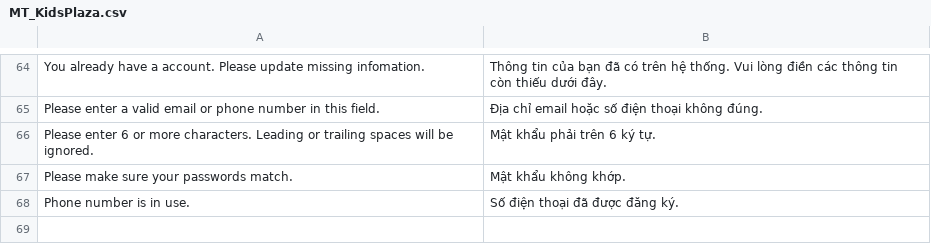
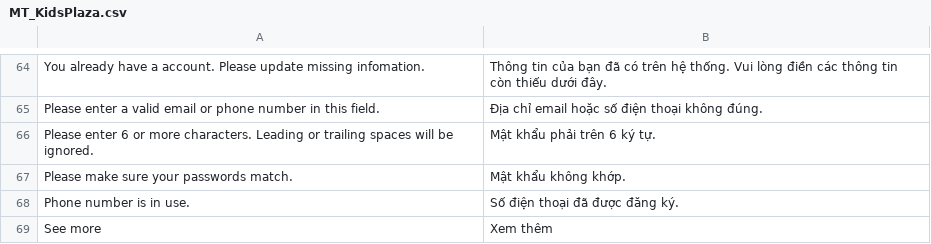
Before and after one commit to cleversoft/kidsplaza, a CSV file: app/locale/vi_VN/MT_KidsPlaza.csv, drawn as a sheet; only a part is shown, gaps mark what is left out.

Commit message:
update translate

```diff
--- a/app/locale/vi_VN/MT_KidsPlaza.csv
+++ b/app/locale/vi_VN/MT_KidsPlaza.csv
@@ -68 +68,2 @@
 "Phone number is in use.","Số điện thoại đã được đăng ký."
+"See more","Xem thêm"
```
